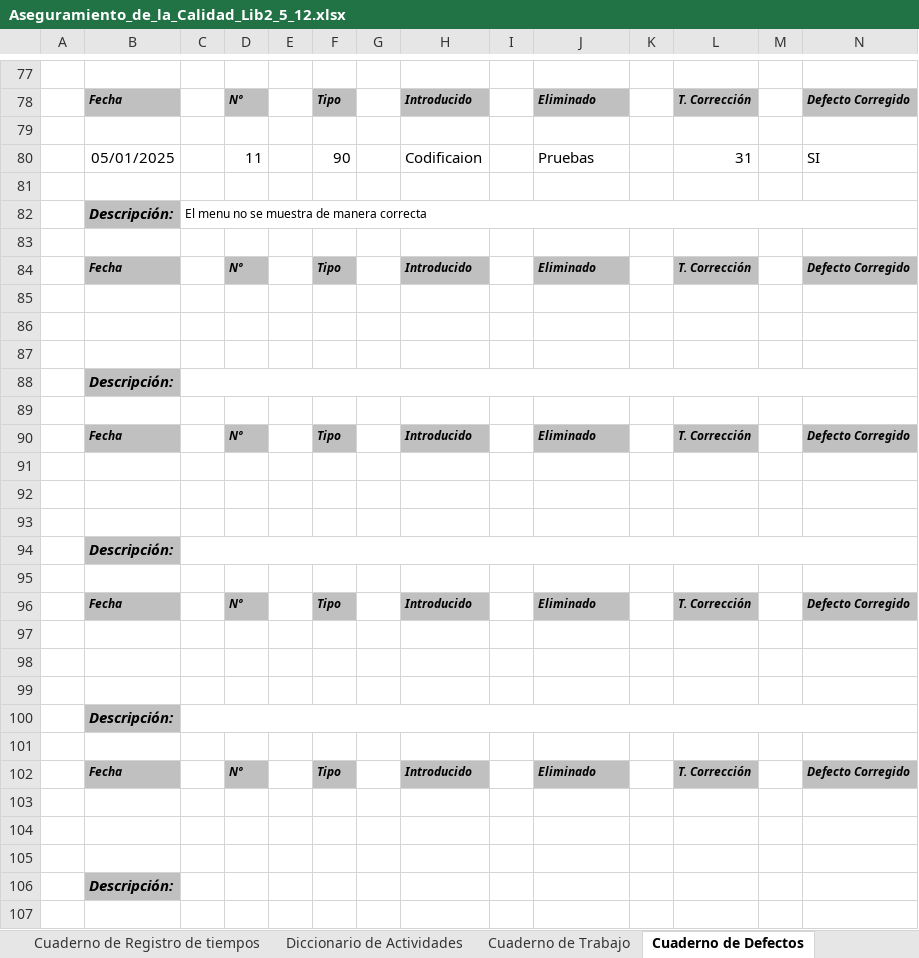
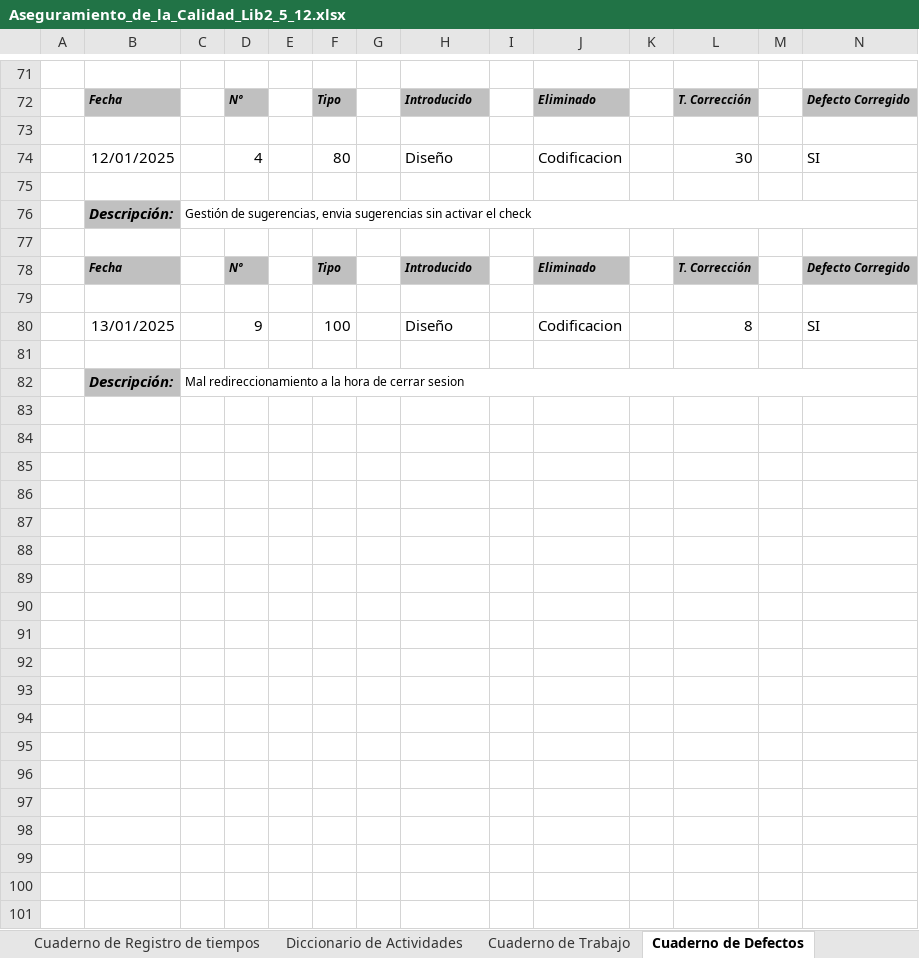
Before and after one commit to StevenJossueAchig/2567_G3_ACSW, an Excel workbook: 02_Proyecto/11_Metricas/Aseguramiento_de_la_Calidad_Lib2_5_12.xlsx, sheet Cuaderno de Defectos, drawn as a sheet; only a part is shown, gaps mark what is left out; values as stored, in another font and other column widths than the file's, no borders; charts and pictures not drawn; removed rows and columns are numbered as before the commit, all else as after; the diff covers the shown part only; the diff names each change by its address in the sheet, - before the commit and + after, or states it on an @@ line.

Commit message:
cuaderno defectos

```diff
--- a/02_Proyecto/11_Metricas/Aseguramiento_de_la_Calidad_Lib2_5_12.xlsx (sheet Cuaderno de Defectos)
+++ b/02_Proyecto/11_Metricas/Aseguramiento_de_la_Calidad_Lib2_5_12.xlsx (sheet Cuaderno de Defectos)
@@ row 80 moved to row 56: 05/01/2025 @@
@@ row 35 moved to row 74: 12/01/2025 @@
-C76: El menu no se muestra de manera correcta
+C76: Gestión de sugerencias, envia sugerencias sin activar el check
@@ row 68 moved to row 80: 13/01/2025 @@
-row 82: (empty)
+row 82:  | Descripción: | Mal redireccionamiento a la hora de cerrar sesion
-B82 fill: none
+B82 fill: #C0C0C0
+C82:N82 merged
-row 88:  | Descripción:
-row 89: (empty)
-row 90:  | Fecha |  | Nº |  | Tipo |  | Introducido |  | Eliminado |  | T. Corrección |  | Defecto Corregido
-row 91: (empty)
-row 92: (empty)
-row 93: (empty)
-row 94:  | Descripción:
-row 95: (empty)
-row 96:  | Fecha |  | Nº |  | Tipo |  | Introducido |  | Eliminado |  | T. Corrección |  | Defecto Corregido
-row 97: (empty)
-row 98: (empty)
-row 99: (empty)
-row 100:  | Descripción:
-row 101: (empty)
-row 102:  | Fecha |  | Nº |  | Tipo |  | Introducido |  | Eliminado |  | T. Corrección |  | Defecto Corregido
-row 103: (empty)
-row 104: (empty)
-row 105: (empty)
-row 106:  | Descripción:
-row 107: (empty)
```
Also changed, not shown: 13 added rows, 77 removed rows, 9 moved rows, 2 edited cells, cell formats and merged cells elsewhere in this sheet, sheet Cuaderno de Trabajo, sheet Cuaderno de Registro de tiempos, hidden cells.
